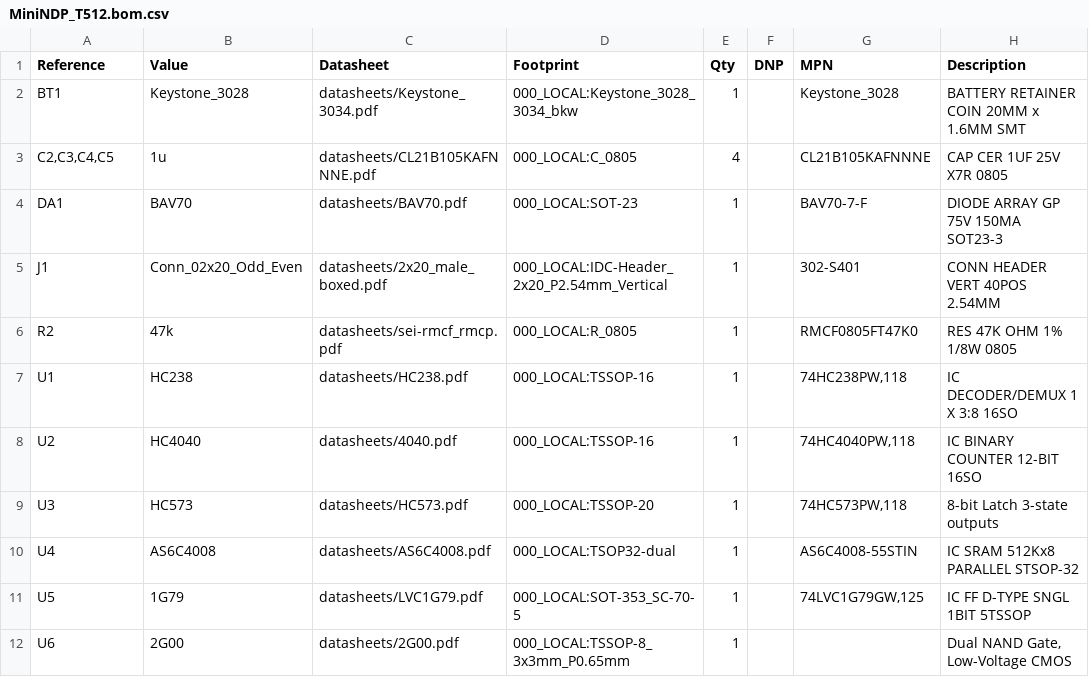
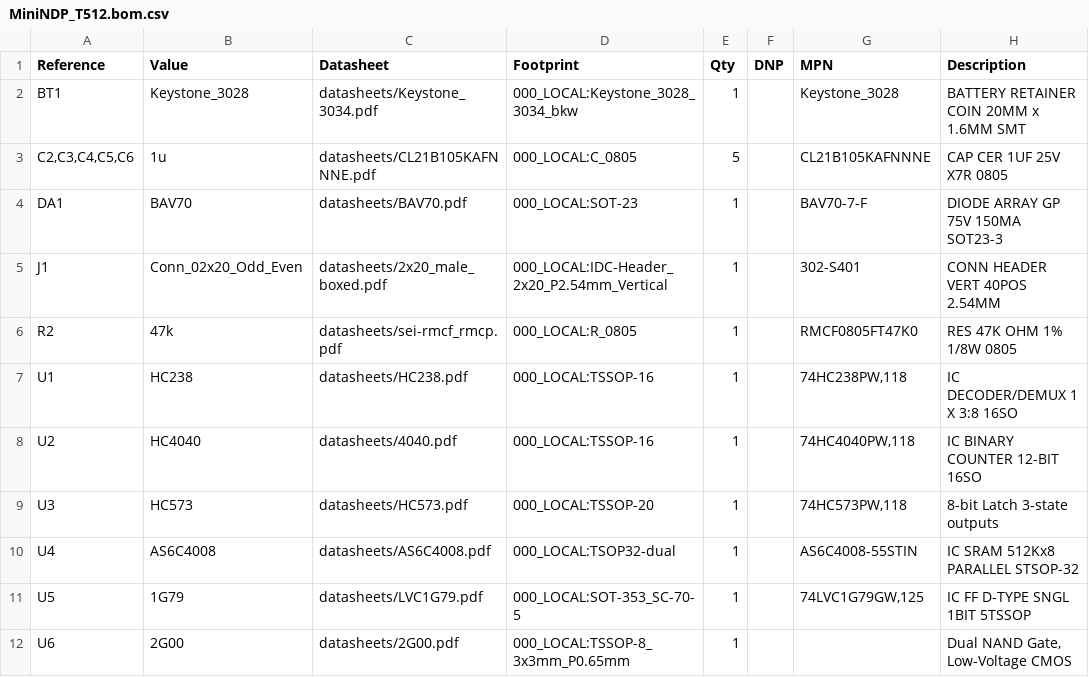
Before and after one commit to bkw777/NODE_DATAPAC, a CSV file: PCB/out/MiniNDP_T512.bom.csv, drawn as a sheet.

```diff
--- a/PCB/out/MiniNDP_T512.bom.csv
+++ b/PCB/out/MiniNDP_T512.bom.csv
@@ -2,3 +2,3 @@
 "BT1","Keystone_3028","datasheets/Keystone_3034.pdf","000_LOCAL:Keystone_3028_3034_bkw","1","","Keystone_3028","BATTERY RETAINER COIN 20MM x 1.6MM SMT"
-"C2,C3,C4,C5","1u","datasheets/CL21B105KAFNNNE.pdf","000_LOCAL:C_0805","4","","CL21B105KAFNNNE","CAP CER 1UF 25V X7R 0805"
+"C2,C3,C4,C5,C6","1u","datasheets/CL21B105KAFNNNE.pdf","000_LOCAL:C_0805","5","","CL21B105KAFNNNE","CAP CER 1UF 25V X7R 0805"
 "DA1","BAV70","datasheets/BAV70.pdf","000_LOCAL:SOT-23","1","","BAV70-7-F","DIODE ARRAY GP 75V 150MA SOT23-3"
```
Also changed, not shown: 8 other files.
